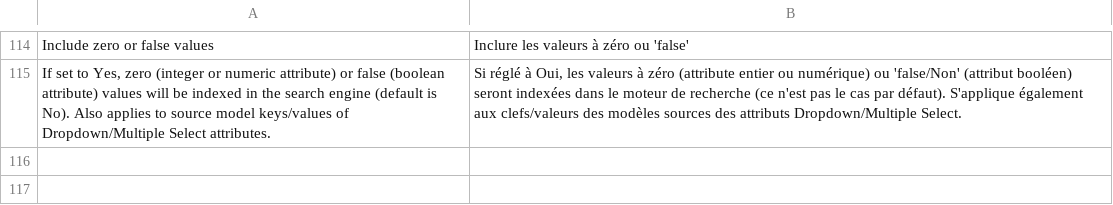
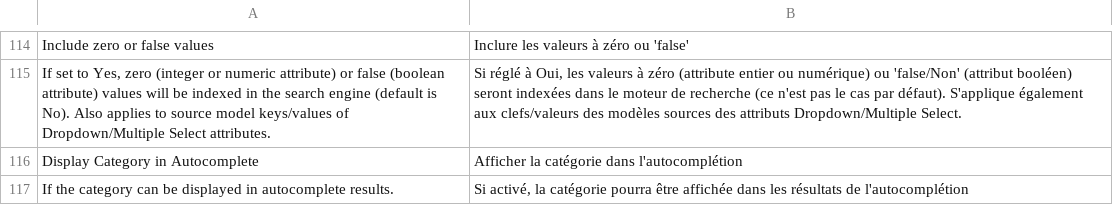
Before and after one commit to Smile-SA/elasticsuite, a CSV file: src/module-elasticsuite-catalog/i18n/fr_FR.csv, drawn as a sheet; only a part is shown, gaps mark what is left out; the diff names each change by its address in the sheet, - before the commit and + after, or states it on an @@ line.

```diff
--- a/src/module-elasticsuite-catalog/i18n/fr_FR.csv
+++ b/src/module-elasticsuite-catalog/i18n/fr_FR.csv
+row 116: Display Category in Autocomplete | Afficher la catégorie dans l'autocomplétion
+row 117: If the category can be displayed in autocomplete results. | Si activé, la catégorie pourra être affichée dans les résultats de l'autocomplétion
```
Also changed, not shown: src/module-elasticsuite-catalog/i18n/en_US.csv, 1 other file.
